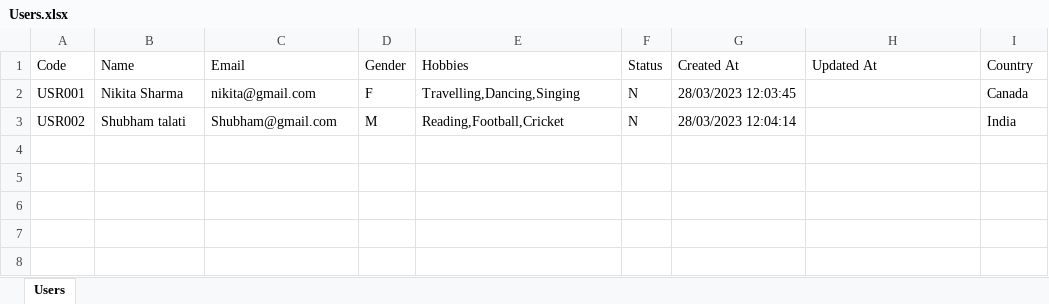
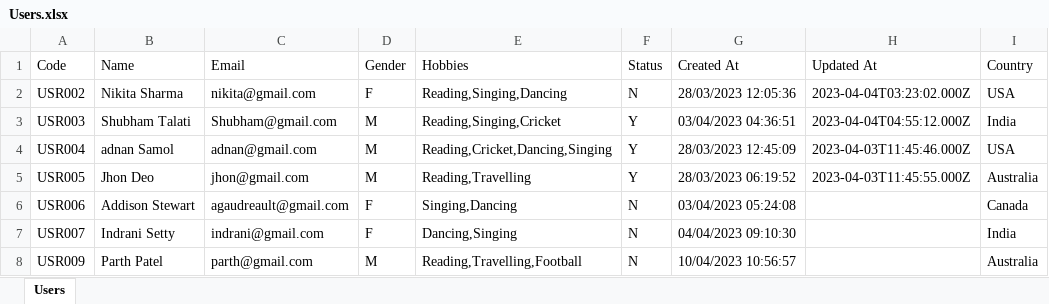
Before and after one commit to PrincePatel22/internship, an Excel workbook: Node JS/Day 12 Node (24-03)/Assignment 12/backend/Sheets/Users.xlsx, sheet Users, drawn as a sheet; values as stored, in another font and other column widths than the file's, no borders; removed rows and columns are numbered as before the commit, all else as after; the diff names each change by its address in the sheet, - before the commit and + after, or states it on an @@ line.

```diff
--- a/Node JS/Day 12 Node (24-03)/Assignment 12/backend/Sheets/Users.xlsx (sheet Users)
+++ b/Node JS/Day 12 Node (24-03)/Assignment 12/backend/Sheets/Users.xlsx (sheet Users)
-row 2: USR001 | Nikita Sharma | nikita@gmail.com | F | Travelling,Dancing,Singing | N | 28/03/2023 12:03:45 |  | Canada
-B2 (Name): Shubham talati
+B2 (Name): Nikita Sharma
-C2 (Email): Shubham@gmail.com
+C2 (Email): nikita@gmail.com
-D2 (Gender): M
+D2 (Gender): F
-E2 (Hobbies): Reading,Football,Cricket
+E2 (Hobbies): Reading,Singing,Dancing
-G2 (Created At): 28/03/2023 12:04:14
+G2 (Created At): 28/03/2023 12:05:36
-H2 (Updated At): (empty)
+H2 (Updated At): 2023-04-04T03:23:02.000Z
-I2 (Country): India
+I2 (Country): USA
+row 3: USR003 | Shubham Talati | Shubham@gmail.com | M | Reading,Singing,Cricket | Y | 03/04/2023 04:36:51 | 2023-04-04T04:55:12.000Z | India
+row 4: USR004 | adnan Samol | adnan@gmail.com | M | Reading,Cricket,Dancing,Singing | Y | 28/03/2023 12:45:09 | 2023-04-03T11:45:46.000Z | USA
+row 5: USR005 | Jhon Deo | jhon@gmail.com | M | Reading,Travelling | Y | 28/03/2023 06:19:52 | 2023-04-03T11:45:55.000Z | Australia
+row 6: USR006 | Addison Stewart | agaudreault@gmail.com | F | Singing,Dancing | N | 03/04/2023 05:24:08 |  | Canada
+row 7: USR007 | Indrani Setty | indrani@gmail.com | F | Dancing,Singing | N | 04/04/2023 09:10:30 |  | India
+row 8: USR009 | Parth Patel | parth@gmail.com | M | Reading,Travelling,Football | N | 10/04/2023 10:56:57 |  | Australia
```
Also changed, not shown: Next JS/Day 2 Next (31-02)/final-test/Users.xlsx, 24 other files.
